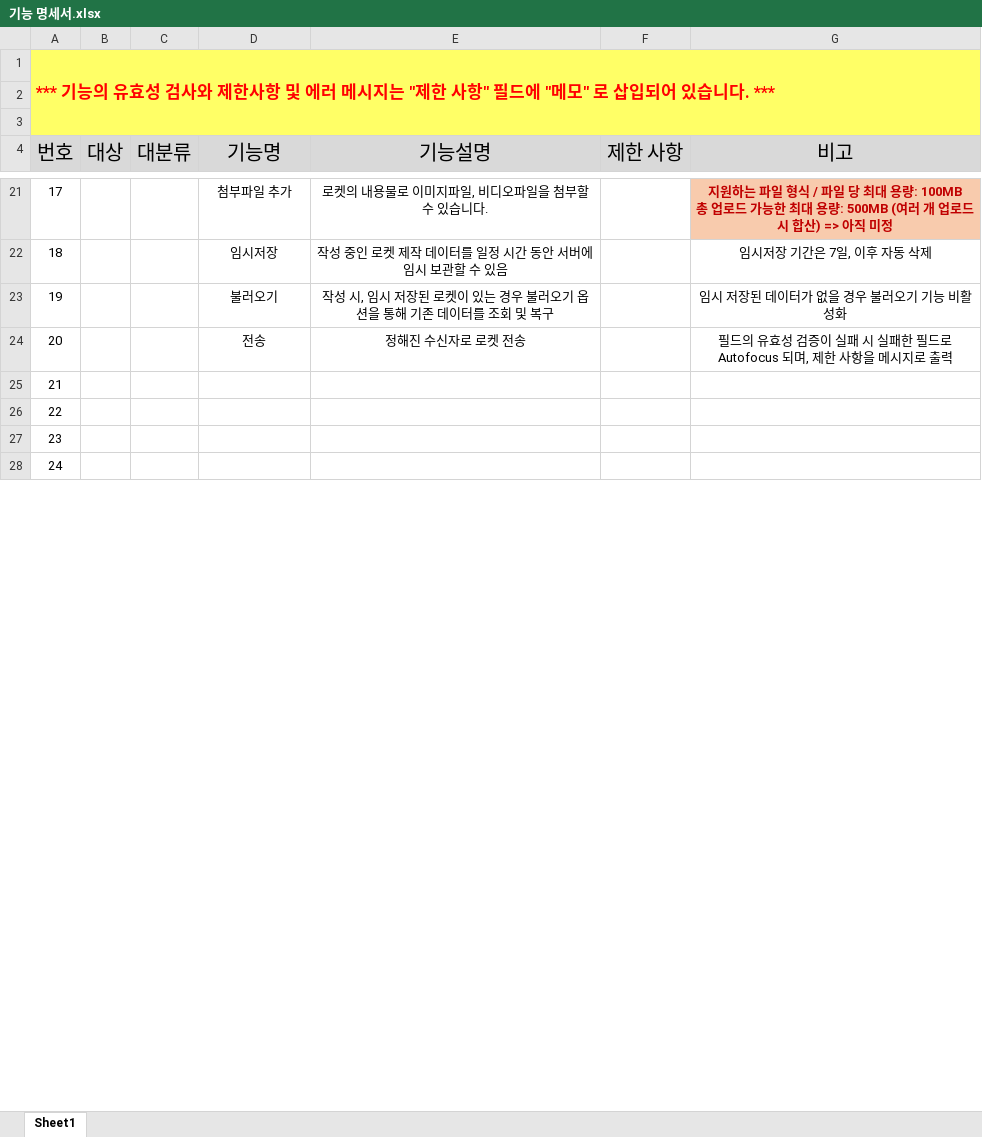
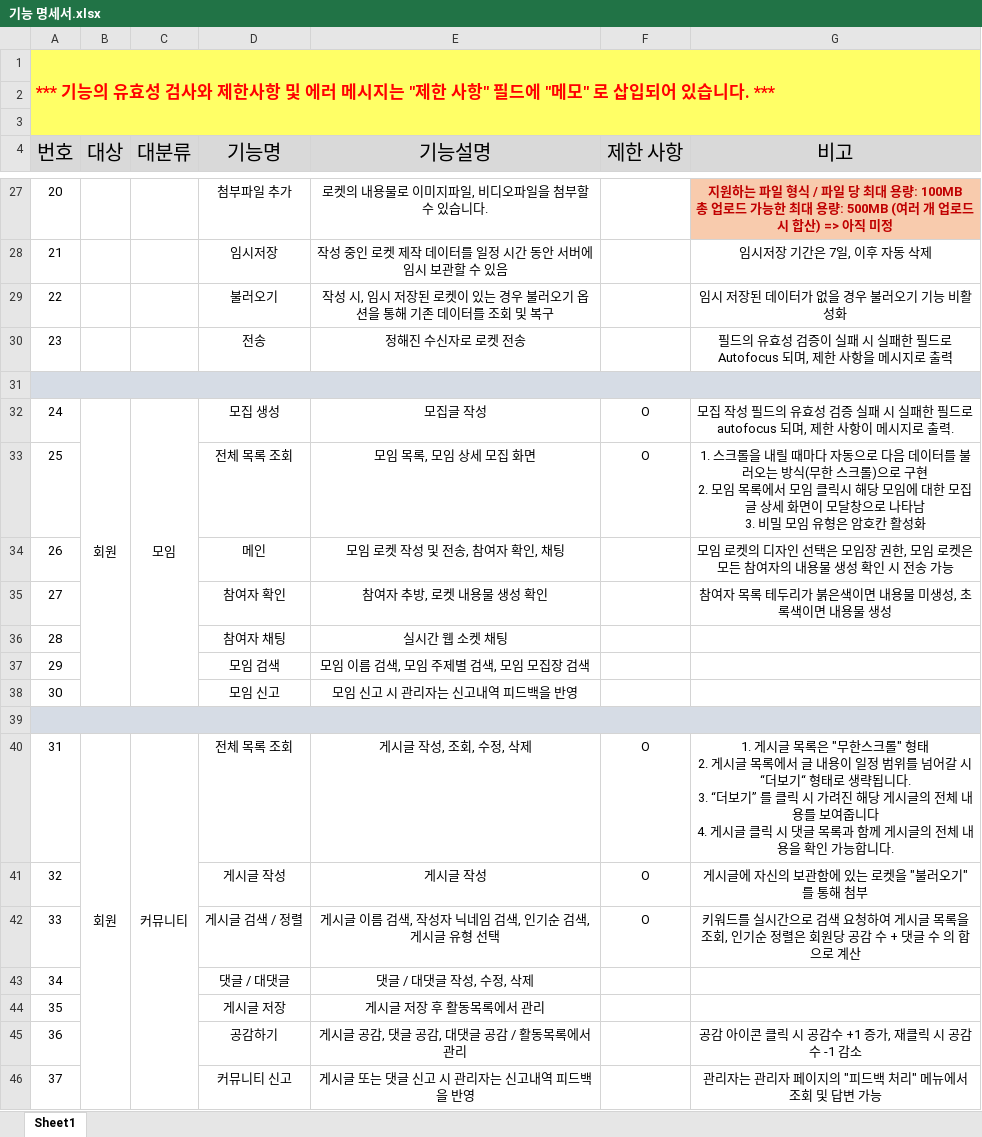
Before and after one commit to Aguantar/time-rocket, an Excel workbook: doc/박선우/기능 명세서/기능 명세서.xlsx, sheet Sheet1, drawn as a sheet; only a part is shown, gaps mark what is left out; the shorter side is filled out with more unchanged rows; values as stored, in another font and other column widths than the file's, no borders; addresses are those after the commit; ↵ is a line break in a cell; the diff covers the shown part only; the diff names each change by its address in the sheet, - before the commit and + after, or states it on an @@ line.

Commit message:
250404 기능 명세 업데이트_v0.0.4

```diff
--- a/doc/박선우/기능 명세서/기능 명세서.xlsx (sheet Sheet1)
+++ b/doc/박선우/기능 명세서/기능 명세서.xlsx (sheet Sheet1)
@@ column A (번호) renumbered between rows 23 and 76 @@
-A31:G31 fill: none
+A31:G31 fill: #D6DCE5
+A31:G31 merged
+row 32: 24 | 회원 | 모임 | 모집 생성 | 모집글 작성 | O | 모집 작성 필드의 유효성 검증 실패 시 실패한 필드로 autofocus 되며, 제한 사항이 메시지로 출력.
+row 33: 25 |  |  | 전체 목록 조회 | 모임 목록, 모임 상세 모집 화면 | O | 1. 스크롤을 내릴 때마다 자동으로 다음 데이터를 불러오는 방식(무한 스크롤)으로 구현 ↵ 2. 모임 목록에서 모임 클릭시 해당 모임에 대한 모집글 상세 화면이 모달창으로 나타남 ↵ 3. 비밀 모임 유형은 암호칸 활성화
+row 34: 26 |  |  | 메인 | 모임 로켓 작성 및 전송, 참여자 확인, 채팅 |  | 모임 로켓의 디자인 선택은 모임장 권한, 모임 로켓은 모든 참여자의 내용물 생성 확인 시 전송 가능
+row 35: 27 |  |  | 참여자 확인 | 참여자 추방, 로켓 내용물 생성 확인 |  | 참여자 목록 테두리가 붉은색이면 내용물 미생성, 초록색이면 내용물 생성
+row 36: 28 |  |  | 참여자 채팅 | 실시간 웹 소켓 채팅
+row 37: 29 |  |  | 모임 검색 | 모임 이름 검색, 모임 주제별 검색, 모임 모집장 검색
+row 38: 30 |  |  | 모임 신고 | 모임 신고 시 관리자는 신고내역 피드백을 반영
+row 39: (empty)
+row 40: 31 | 회원 | 커뮤니티 | 전체 목록 조회 | 게시글 작성, 조회, 수정, 삭제 | O | 1. 게시글 목록은 "무한스크롤" 형태 ↵ 2. 게시글 목록에서 글 내용이 일정 범위를 넘어갈 시 “더보기“ 형태로 생략됩니다. ↵ 3. “더보기” 를 클릭 시 가려진 해당 게시글의 전체 내용를 보여줍니다 ↵ 4. 게시글 클릭 시 댓글 목록과 함께 게시글의 전체 내용을 확인 가능합니다.
+row 41: 32 |  |  | 게시글 작성 | 게시글 작성 | O | 게시글에 자신의 보관함에 있는 로켓을 "불러오기" 를 통해 첨부
+row 42: 33 |  |  | 게시글 검색 / 정렬 | 게시글 이름 검색, 작성자 닉네임 검색, 인기순 검색, 게시글 유형 선택 | O | 키워드를 실시간으로 검색 요청하여 게시글 목록을 조회, 인기순 정렬은 회원당 공감 수 + 댓글 수 의 합으로 계산
+row 43: 34 |  |  | 댓글 / 대댓글 | 댓글 / 대댓글 작성, 수정, 삭제
+row 44: 35 |  |  | 게시글 저장 | 게시글 저장 후 활동목록에서 관리
+row 45: 36 |  |  | 공감하기 | 게시글 공감, 댓글 공감, 대댓글 공감 / 활동목록에서 관리 |  | 공감 아이콘 클릭 시 공감수 +1 증가, 재클릭 시 공감수 -1 감소
+row 46: 37 |  |  | 커뮤니티 신고 | 게시글 또는 댓글 신고 시 관리자는 신고내역 피드백을 반영 |  | 관리자는 관리자 페이지의 "피드백 처리" 메뉴에서 조회 및 답변 가능
```
Also changed, not shown: 32 added rows, 9 removed rows, 4 edited cells, cell formats and merged cells elsewhere in this sheet.
